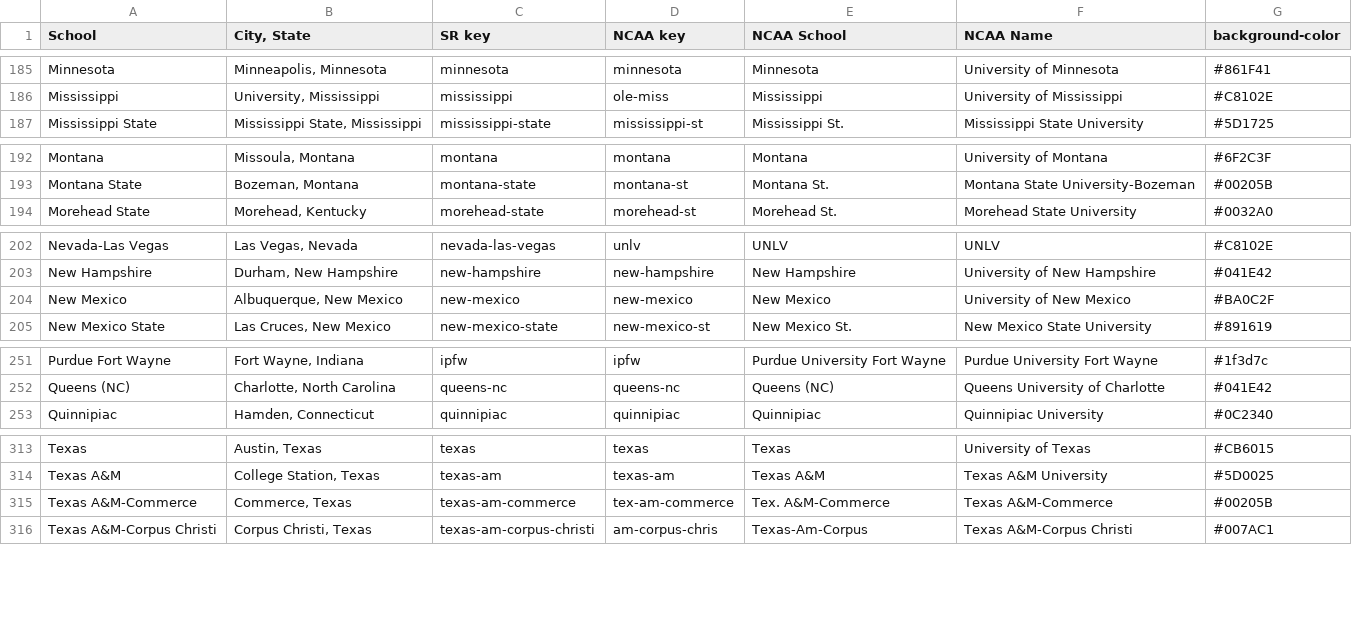
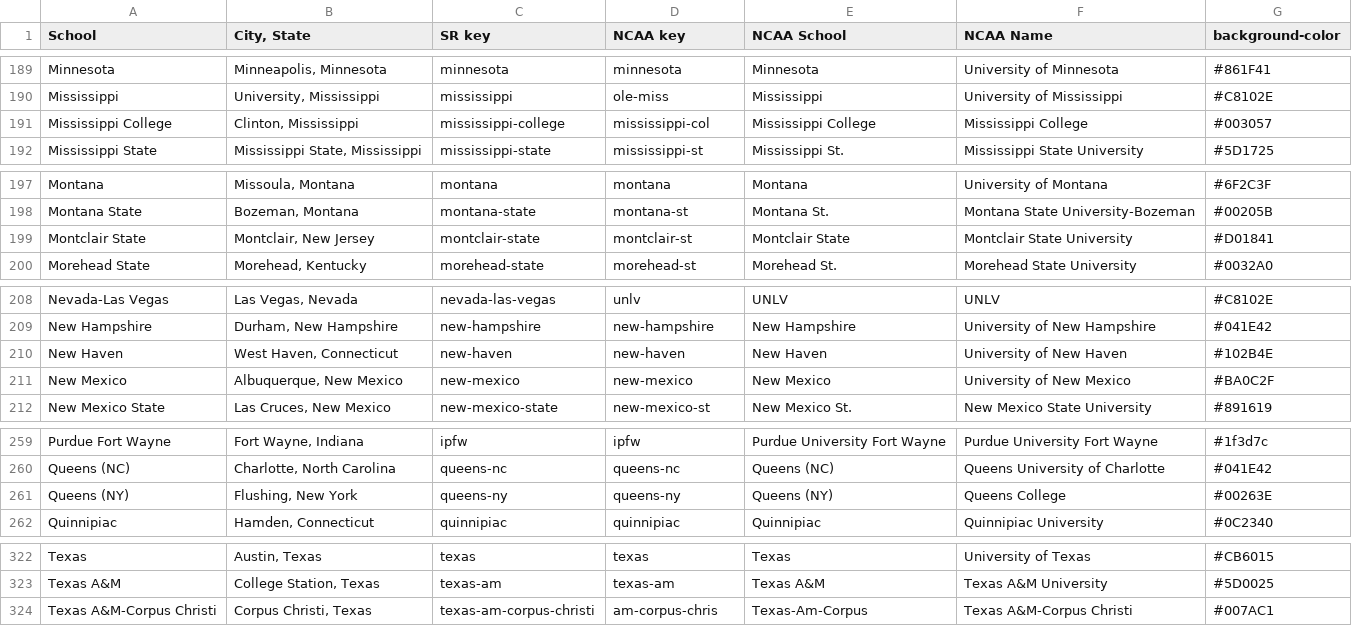
Before and after one commit to mike-taylor99/MLMB, a CSV file: data/womens_teams.csv, drawn as a sheet; only a part is shown, gaps mark what is left out; the diff covers the shown part only.

Commit message:
Refresh team lists from Sports Reference
- Men's: 491 → 495 teams (+5 added, -1 removed)
  - Added: baker, mercyhurst, new-haven, west-georgia, winston-salem
  - Removed: baker-university (renamed to baker on SR)
- Women's: 370 → 380 teams (+10 added)
  - Added: delta-state, hardin-simmons, mercyhurst, mississippi-college,
    montclair-state, new-haven, oklahoma-city, queens-ny, west-chester,
    west-georgia
- School name updates from SR (IUPUI→IU Indy, Central Florida→UCF, etc.)
- Updated notebook hardcoded NCAA key mappings for new teams

```diff
--- a/data/womens_teams.csv
+++ b/data/womens_teams.csv
@@ -186,2 +190,3 @@ Minnesota,"Minneapolis, Minnesota",minnesota,minnesota,Minnesota,University of M
 Mississippi,"University, Mississippi",mississippi,ole-miss,Mississippi,University of Mississippi,#C8102E
+Mississippi College,"Clinton, Mississippi",mississippi-college,mississippi-col,Mississippi College,Mississippi College,#003057
 Mississippi State,"Mississippi State, Mississippi",mississippi-state,mississippi-st,Mississippi St.,Mississippi State University,#5D1725
@@ -193,2 +198,3 @@ Montana,"Missoula, Montana",montana,montana,Montana,University of Montana,#6F2C3
 Montana State,"Bozeman, Montana",montana-state,montana-st,Montana St.,Montana State University-Bozeman,#00205B
+Montclair State,"Montclair, New Jersey",montclair-state,montclair-st,Montclair State,Montclair State University,#D01841
 Morehead State,"Morehead, Kentucky",morehead-state,morehead-st,Morehead St.,Morehead State University,#0032A0
@@ -203,2 +209,3 @@ Nevada-Las Vegas,"Las Vegas, Nevada",nevada-las-vegas,unlv,UNLV,UNLV,#C8102E
 New Hampshire,"Durham, New Hampshire",new-hampshire,new-hampshire,New Hampshire,University of New Hampshire,#041E42
+New Haven,"West Haven, Connecticut",new-haven,new-haven,New Haven,University of New Haven,#102B4E
 New Mexico,"Albuquerque, New Mexico",new-mexico,new-mexico,New Mexico,University of New Mexico,#BA0C2F
@@ -252,2 +260,3 @@ Purdue Fort Wayne,"Fort Wayne, Indiana",ipfw,ipfw,Purdue University Fort Wayne,P
 Queens (NC),"Charlotte, North Carolina",queens-nc,queens-nc,Queens (NC),Queens University of Charlotte,#041E42
+Queens (NY),"Flushing, New York",queens-ny,queens-ny,Queens (NY),Queens College,#00263E
 Quinnipiac,"Hamden, Connecticut",quinnipiac,quinnipiac,Quinnipiac,Quinnipiac University,#0C2340
@@ -314,3 +323,2 @@ Texas,"Austin, Texas",texas,texas,Texas,University of Texas,#CB6015
 Texas A&M,"College Station, Texas",texas-am,texas-am,Texas A&M,Texas A&M University,#5D0025
-Texas A&M-Commerce,"Commerce, Texas",texas-am-commerce,tex-am-commerce,Tex. A&M-Commerce,Texas A&M-Commerce,#00205B
 Texas A&M-Corpus Christi,"Corpus Christi, Texas",texas-am-corpus-christi,am-corpus-chris,Texas-Am-Corpus,Texas A&M-Corpus Christi,#007AC1
```
Also changed, not shown: 7 added rows and 2 edited cells elsewhere in this file, 1 other file.
